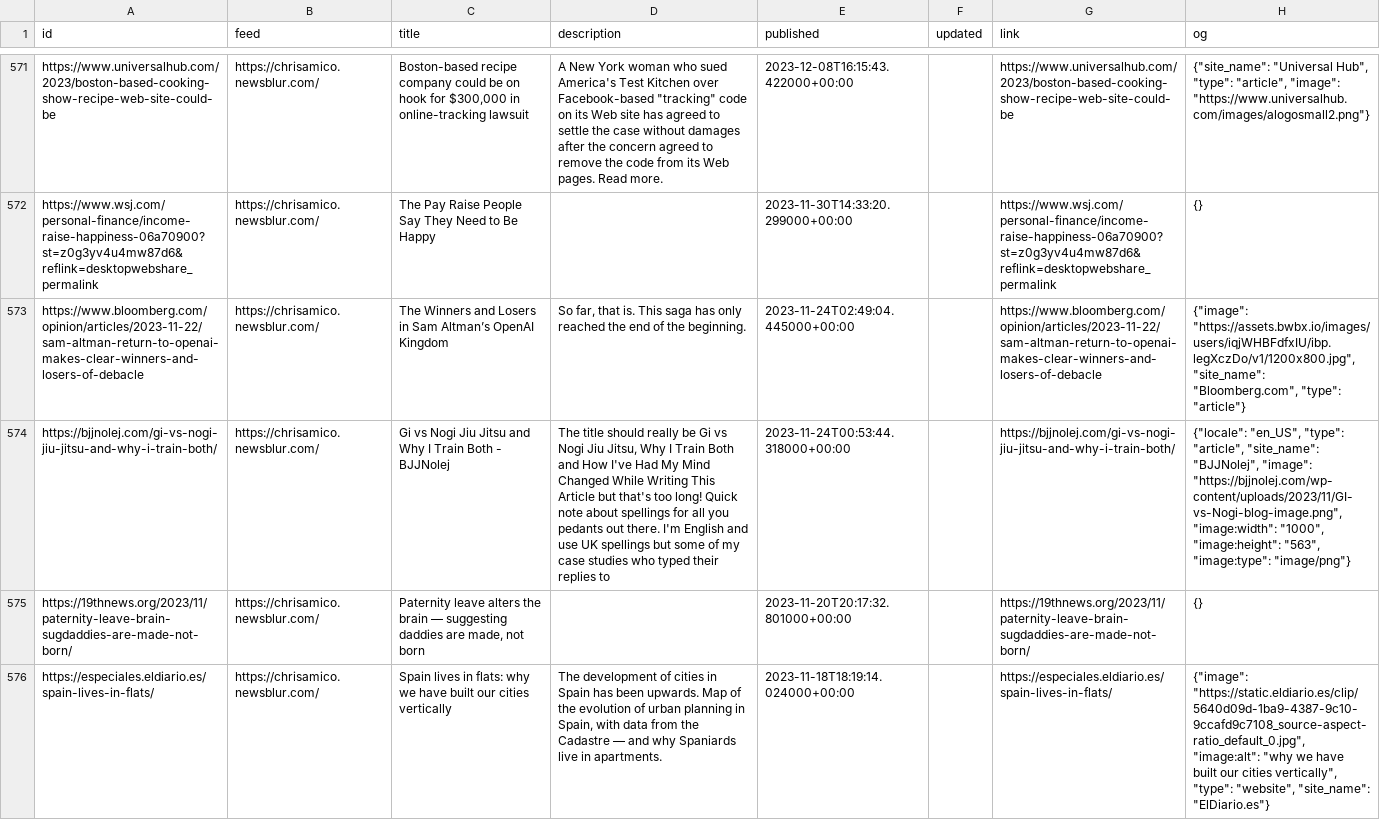
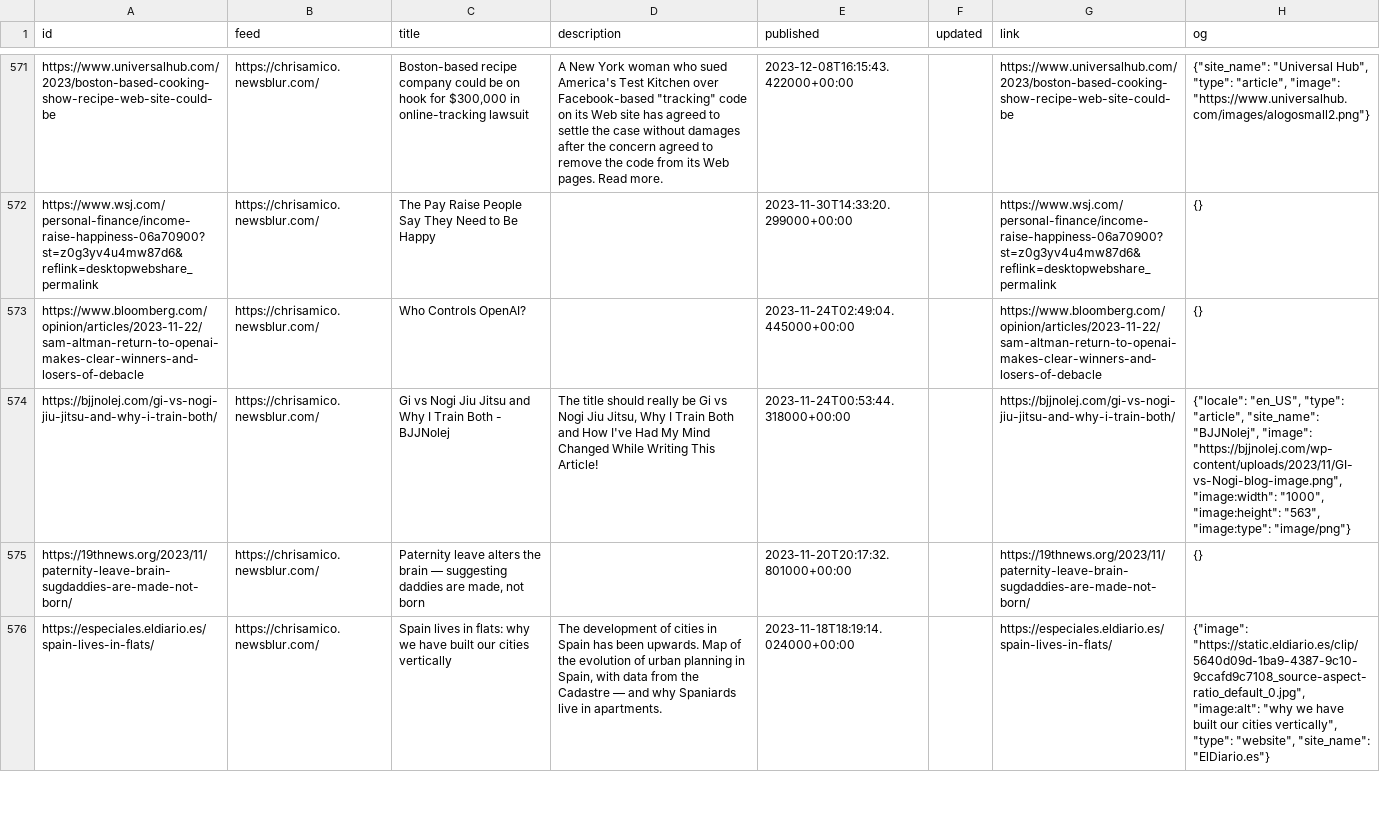
Before and after one commit to eyeseast/chrisamico.com, a CSV file: static/links.csv, drawn as a sheet; only a part is shown, gaps mark what is left out; the diff names each change by its address in the sheet, - before the commit and + after, or states it on an @@ line.

```diff
--- a/static/links.csv
+++ b/static/links.csv
-C573 (title): The Winners and Losers in Sam Altman’s OpenAI Kingdom
+C573 (title): Who Controls OpenAI?
-D573 (description): So far, that is. This saga has only reached the end of the beginning.
+D573 (description): (empty)
-H573 (og): {"image": "https://assets.bwbx.io/images/users/iqjWHBFdfxIU/ibp.legXczDo/v1/1200x800.jpg", "site_name": "Bloomberg.com", "type": "article"}
+H573 (og): {}
-D574 (description): …Writing This Article but that's too long! Quick note about spellings for all you pedants out there. I'm English and use UK spellings but some of my case studies who typed their replies to
+D574 (description): …Writing This Article!
```
Also changed, not shown: 1 other file.
